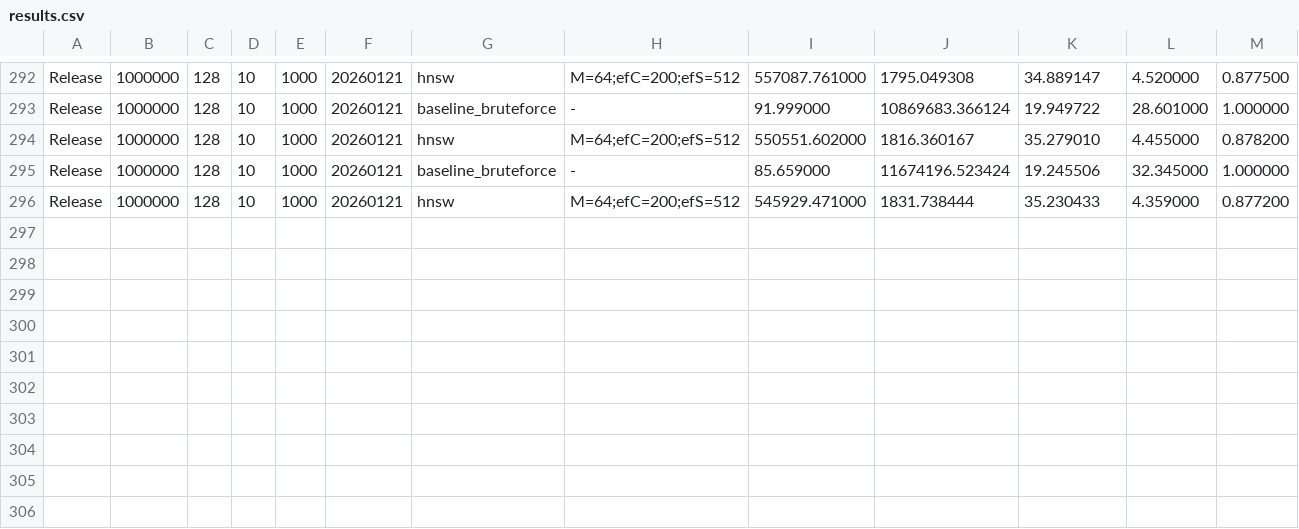
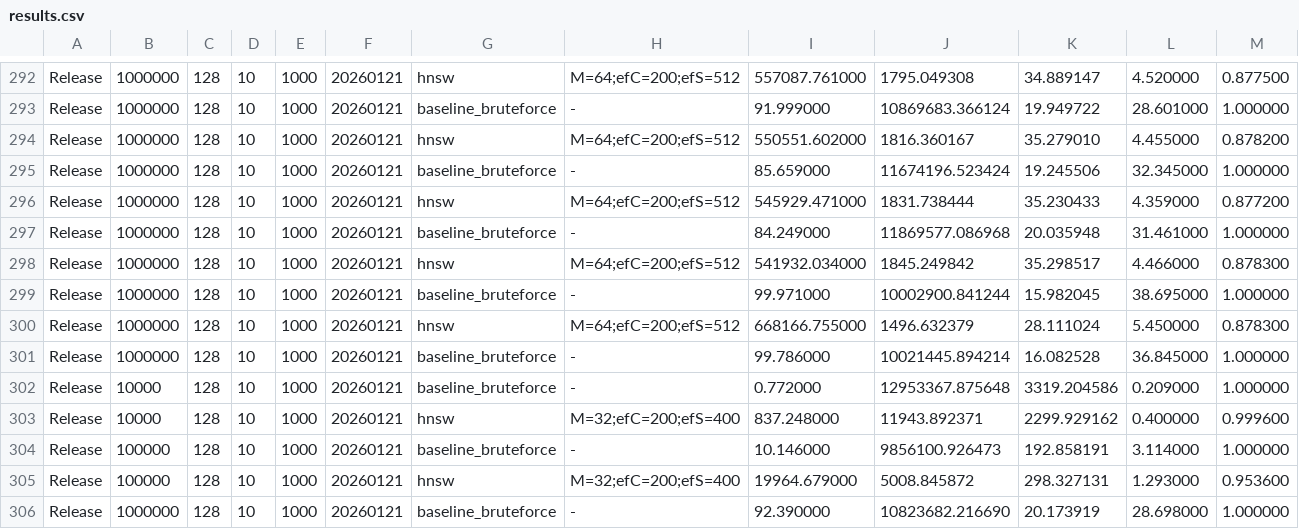
Before and after one commit to IoveCelestina/vector_retrieval, a CSV file: benchmark_results/results.csv, drawn as a sheet; only a part is shown, gaps mark what is left out.

```diff
--- a/benchmark_results/results.csv
+++ b/benchmark_results/results.csv
@@ -296 +296,11 @@ Release,1000000,128,10,1000,20260121,baseline_bruteforce,-,85.659000,11674196.52
 Release,1000000,128,10,1000,20260121,hnsw,M=64;efC=200;efS=512,545929.471000,1831.738444,35.230433,4.359000,0.877200
+Release,1000000,128,10,1000,20260121,baseline_bruteforce,-,84.249000,11869577.086968,20.035948,31.461000,1.000000
+Release,1000000,128,10,1000,20260121,hnsw,M=64;efC=200;efS=512,541932.034000,1845.249842,35.298517,4.466000,0.878300
+Release,1000000,128,10,1000,20260121,baseline_bruteforce,-,99.971000,10002900.841244,15.982045,38.695000,1.000000
+Release,1000000,128,10,1000,20260121,hnsw,M=64;efC=200;efS=512,668166.755000,1496.632379,28.111024,5.450000,0.878300
+Release,1000000,128,10,1000,20260121,baseline_bruteforce,-,99.786000,10021445.894214,16.082528,36.845000,1.000000
+Release,10000,128,10,1000,20260121,baseline_bruteforce,-,0.772000,12953367.875648,3319.204586,0.209000,1.000000
+Release,10000,128,10,1000,20260121,hnsw,M=32;efC=200;efS=400,837.248000,11943.892371,2299.929162,0.400000,0.999600
+Release,100000,128,10,1000,20260121,baseline_bruteforce,-,10.146000,9856100.926473,192.858191,3.114000,1.000000
+Release,100000,128,10,1000,20260121,hnsw,M=32;efC=200;efS=400,19964.679000,5008.845872,298.327131,1.293000,0.953600
+Release,1000000,128,10,1000,20260121,baseline_bruteforce,-,92.390000,10823682.216690,20.173919,28.698000,1.000000
```
Also changed, not shown: 10 other files.
